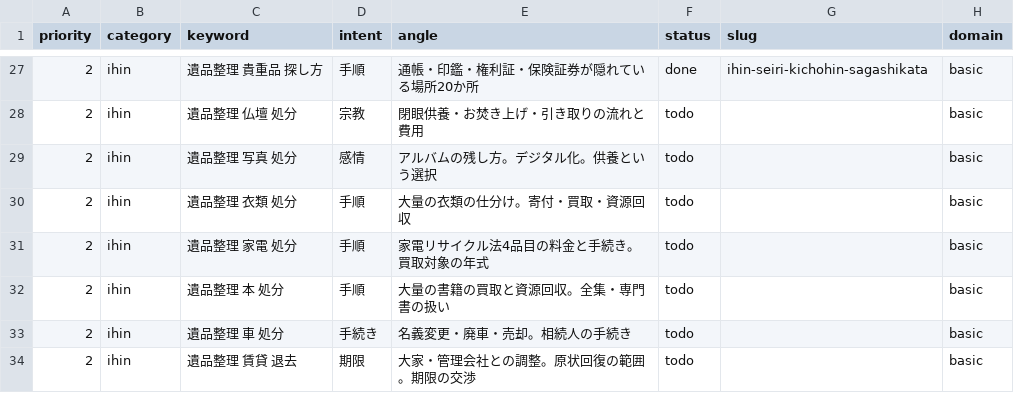
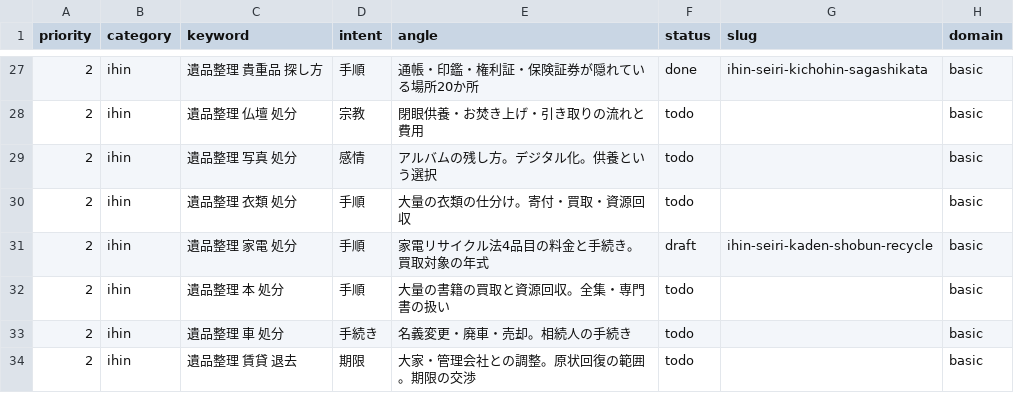
Before and after one commit to clarie-jp/guide, a CSV file: keywords.csv, drawn as a sheet; only a part is shown, gaps mark what is left out.

```diff
--- a/keywords.csv
+++ b/keywords.csv
@@ -30,3 +30,3 @@ priority,category,keyword,intent,angle,status,slug,domain
 2,ihin,遺品整理 衣類 処分,手順,大量の衣類の仕分け。寄付・買取・資源回収,todo,,basic
-2,ihin,遺品整理 家電 処分,手順,家電リサイクル法4品目の料金と手続き。買取対象の年式,todo,,basic
+2,ihin,遺品整理 家電 処分,手順,家電リサイクル法4品目の料金と手続き。買取対象の年式,draft,ihin-seiri-kaden-shobun-recycle,basic
 2,ihin,遺品整理 本 処分,手順,大量の書籍の買取と資源回収。全集・専門書の扱い,todo,,basic
```
Also changed, not shown: 1 other file.
